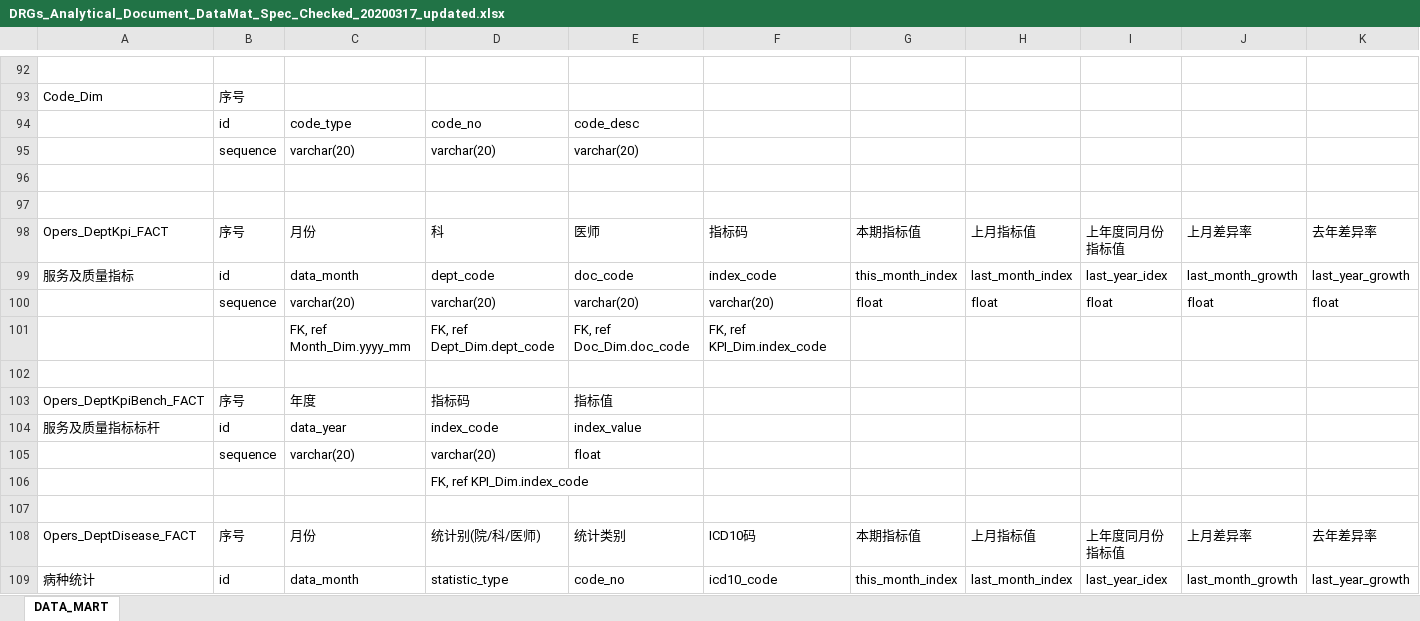
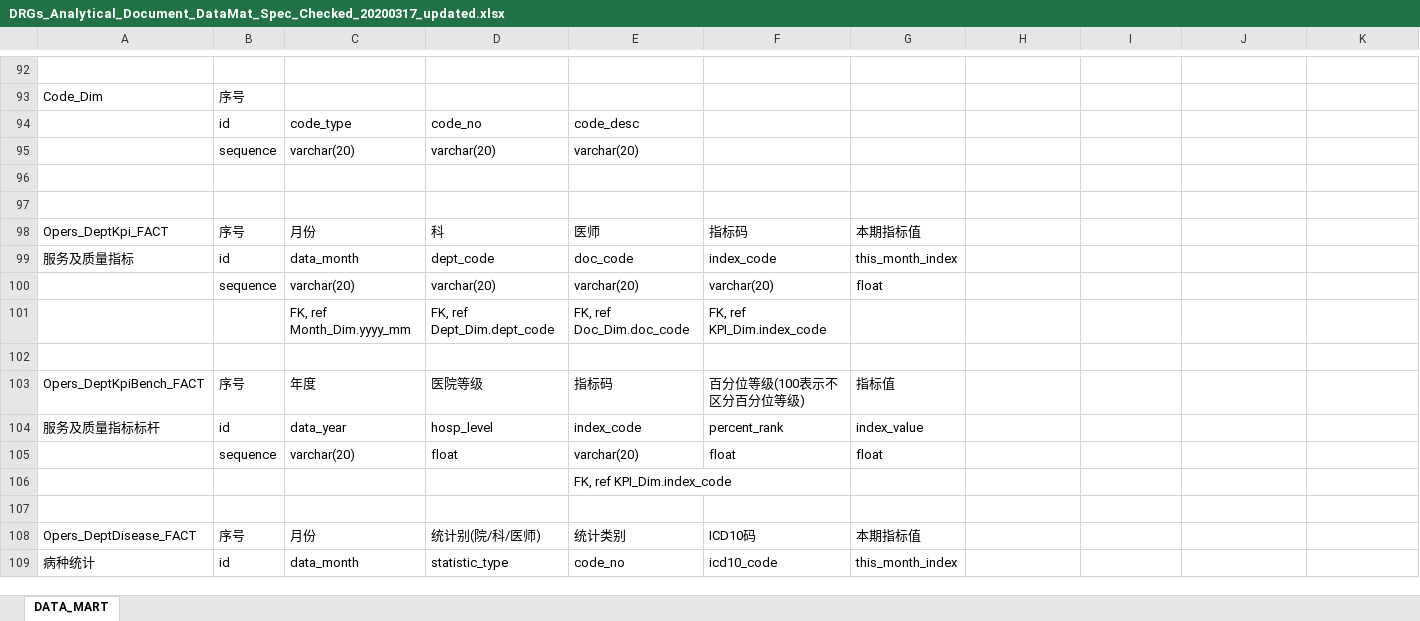
Before and after one commit to Mingyou0426/reference4clients, an Excel workbook: DRGs_Analytical_Document_DataMat_Spec_Checked_20200317_updated.xlsx, sheet DATA_MART, drawn as a sheet; only a part is shown, gaps mark what is left out; values as stored, in another font and other column widths than the file's, no cell formats; removed rows and columns are numbered as before the commit, all else as after; rows hold the shown columns only; the diff covers the shown part only; the diff names each change by its address in the sheet, - before the commit and + after, or states it on an @@ line.

Commit message:
Add files via upload

```diff
--- a/DRGs_Analytical_Document_DataMat_Spec_Checked_20200317_updated.xlsx (sheet DATA_MART)
+++ b/DRGs_Analytical_Document_DataMat_Spec_Checked_20200317_updated.xlsx (sheet DATA_MART)
-H98: 上月指标值
+H98: (empty)
-I98: 上年度同月份指标值
+I98: (empty)
-J98: 上月差异率
+J98: (empty)
-K98: 去年差异率
+K98: (empty)
-H99: last_month_index
+H99: (empty)
-I99: last_year_idex
+I99: (empty)
-J99: last_month_growth
+J99: (empty)
-K99: last_year_growth
+K99: (empty)
-H100: float
+H100: (empty)
-I100: float
+I100: (empty)
-J100: float
+J100: (empty)
-K100: float
+K100: (empty)
-D103: 指标码
+D103: 医院等级
-E103: 指标值
+E103: 指标码
-F103: (empty)
+F103: 百分位等级(100表示不区分百分位等级)
-G103: (empty)
+G103: 指标值
-D104: index_code
+D104: hosp_level
-E104: index_value
+E104: index_code
-F104: (empty)
+F104: percent_rank
-G104: (empty)
+G104: index_value
-row 105:  | sequence | varchar(20) | varchar(20) | float
-row 106:  |  |  | FK, ref KPI_Dim.index_code
+row 105:  | sequence | varchar(20) | float | varchar(20) | float | float
+row 106:  |  |  |  | FK, ref KPI_Dim.index_code
-H108: 上月指标值
+H108: (empty)
-I108: 上年度同月份指标值
+I108: (empty)
-J108: 上月差异率
+J108: (empty)
-K108: 去年差异率
+K108: (empty)
-H109: last_month_index
+H109: (empty)
-I109: last_year_idex
+I109: (empty)
-J109: last_month_growth
+J109: (empty)
-K109: last_year_growth
+K109: (empty)
```
Also changed, not shown: 14 added rows, 14 removed rows and 146 edited cells elsewhere in this sheet, cell formats.
